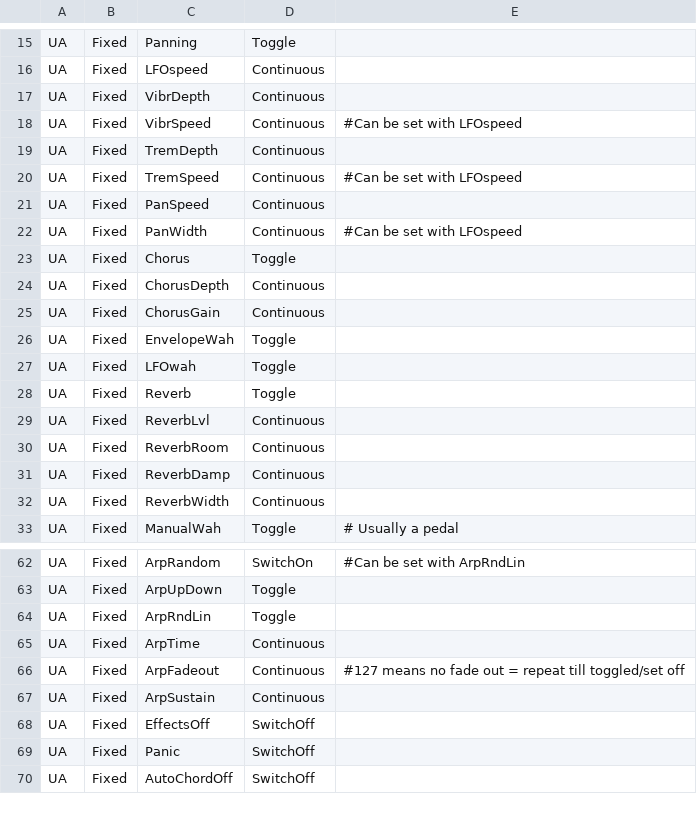
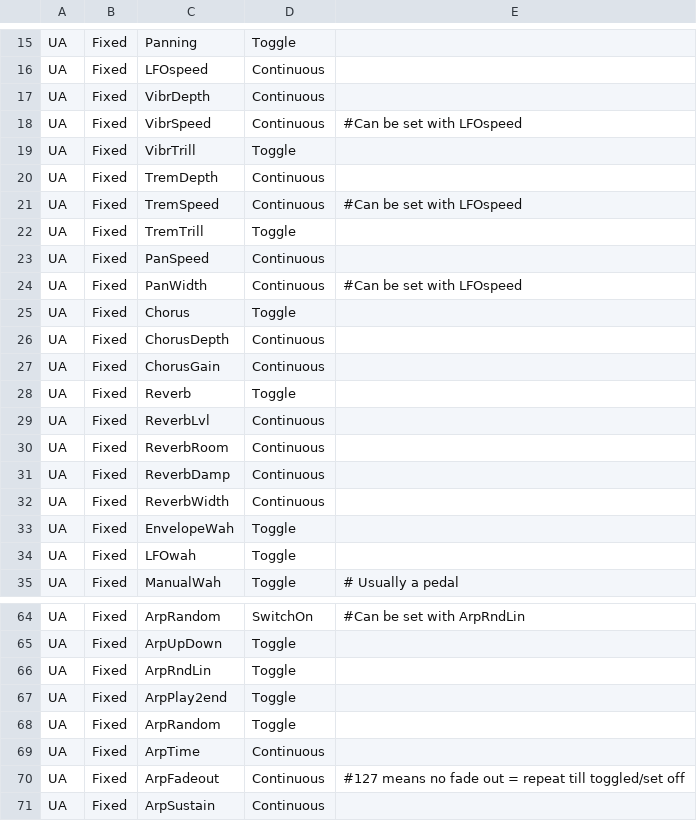
Before and after one commit to hansehv/SamplerBox, a CSV file: boot/samplerbox/Controls.csv, drawn as a sheet; only a part is shown, gaps mark what is left out; the shorter side is filled out with more unchanged rows.

Commit message:
Corrected CC processing - boot

```diff
--- a/boot/samplerbox/Controls.csv
+++ b/boot/samplerbox/Controls.csv
@@ -18,4 +18,6 @@ UA,Fixed,VibrDepth,Continuous,
 UA,Fixed,VibrSpeed,Continuous,#Can be set with LFOspeed
+UA,Fixed,VibrTrill,Toggle,
 UA,Fixed,TremDepth,Continuous,
 UA,Fixed,TremSpeed,Continuous,#Can be set with LFOspeed
+UA,Fixed,TremTrill,Toggle,
 UA,Fixed,PanSpeed,Continuous,
@@ -25,4 +27,2 @@ UA,Fixed,ChorusDepth,Continuous,
 UA,Fixed,ChorusGain,Continuous,
-UA,Fixed,EnvelopeWah,Toggle,
-UA,Fixed,LFOwah,Toggle,
 UA,Fixed,Reverb,Toggle,
@@ -32,2 +32,4 @@ UA,Fixed,ReverbDamp,Continuous,
 UA,Fixed,ReverbWidth,Continuous,
+UA,Fixed,EnvelopeWah,Toggle,
+UA,Fixed,LFOwah,Toggle,
 UA,Fixed,ManualWah,Toggle,# Usually a pedal
@@ -64,2 +66,4 @@ UA,Fixed,ArpUpDown,Toggle,
 UA,Fixed,ArpRndLin,Toggle,
+UA,Fixed,ArpPlay2end,Toggle,
+UA,Fixed,ArpRandom,Toggle,
 UA,Fixed,ArpTime,Continuous,
```
Also changed, not shown: 1 other file.
